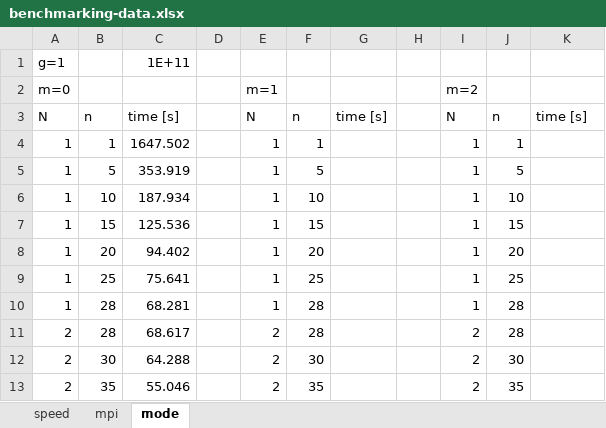
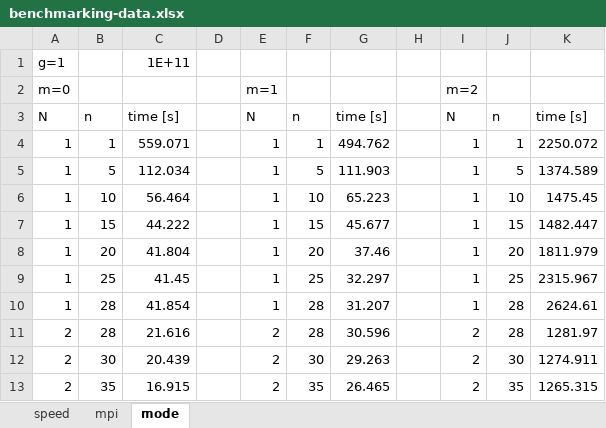
Before and after one commit to IceYoshi/PRNG, an Excel workbook: results/benchmarking-data.xlsx, sheet mode, drawn as a sheet; only a part is shown; values as stored, in another font and other column widths than the file's, no borders; the diff covers the shown part only; the diff names each change by its address in the sheet, - before the commit and + after, or states it on an @@ line.

```diff
--- a/results/benchmarking-data.xlsx (sheet mode)
+++ b/results/benchmarking-data.xlsx (sheet mode)
-C4: 1647.502
+C4: 559.071
-G4: (empty)
+G4: 494.762
-K4: (empty)
+K4: 2250.072
-C5: 353.919
+C5: 112.034
-G5: (empty)
+G5: 111.903
-K5: (empty)
+K5: 1374.589
-C6: 187.934
+C6: 56.464
-G6: (empty)
+G6: 65.223
-K6: (empty)
+K6: 1475.45
-C7: 125.536
+C7: 44.222
-G7: (empty)
+G7: 45.677
-K7: (empty)
+K7: 1482.447
-C8: 94.402
+C8: 41.804
-G8: (empty)
+G8: 37.46
-K8: (empty)
+K8: 1811.979
-C9: 75.641
+C9: 41.45
-G9: (empty)
+G9: 32.297
-K9: (empty)
+K9: 2315.967
-C10: 68.281
+C10: 41.854
-G10: (empty)
+G10: 31.207
-K10: (empty)
+K10: 2624.61
-C11: 68.617
+C11: 21.616
-G11: (empty)
+G11: 30.596
-K11: (empty)
+K11: 1281.97
-C12: 64.288
+C12: 20.439
-G12: (empty)
+G12: 29.263
-K12: (empty)
+K12: 1274.911
-C13: 55.046
+C13: 16.915
-G13: (empty)
+G13: 26.465
-K13: (empty)
+K13: 1265.315
```
Also changed, not shown: 15 edited cells elsewhere in this sheet, sheet speed, formulas that keep their value, 27 other files.
